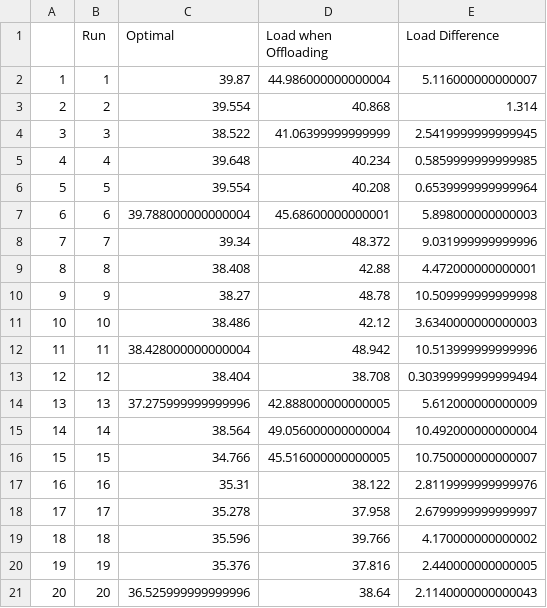
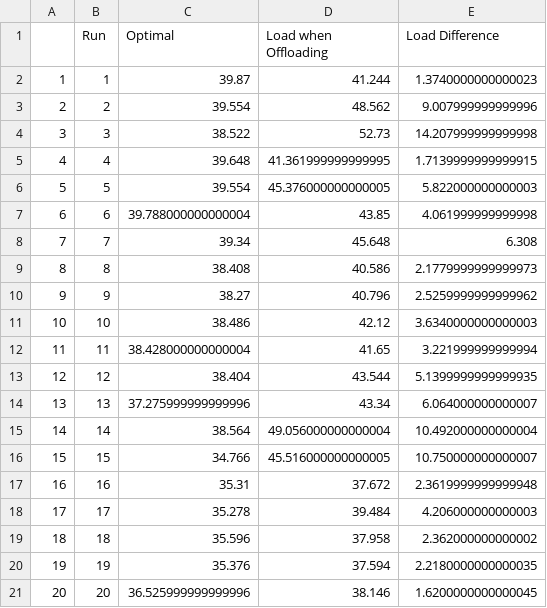
Before and after one commit to podyssea/Optimal-Stopping-Theory-Models, a CSV file: build/randomp_figures/dataframes/randomp_data_200.csv, drawn as a sheet.

```diff
--- a/build/randomp_figures/dataframes/randomp_data_200.csv
+++ b/build/randomp_figures/dataframes/randomp_data_200.csv
@@ -1,21 +1,21 @@
 ,Run,Optimal,Load when Offloading,Load Difference
-1,1,39.87,44.986000000000004,5.116000000000007
-2,2,39.554,40.868,1.314
-3,3,38.522,41.06399999999999,2.5419999999999945
-4,4,39.648,40.234,0.5859999999999985
-5,5,39.554,40.208,0.6539999999999964
-6,6,39.788000000000004,45.68600000000001,5.898000000000003
-7,7,39.34,48.372,9.031999999999996
-8,8,38.408,42.88,4.472000000000001
-9,9,38.27,48.78,10.509999999999998
+1,1,39.87,41.244,1.3740000000000023
+2,2,39.554,48.562,9.007999999999996
+3,3,38.522,52.73,14.207999999999998
+4,4,39.648,41.361999999999995,1.7139999999999915
+5,5,39.554,45.376000000000005,5.822000000000003
+6,6,39.788000000000004,43.85,4.061999999999998
+7,7,39.34,45.648,6.308
+8,8,38.408,40.586,2.1779999999999973
+9,9,38.27,40.796,2.5259999999999962
 10,10,38.486,42.12,3.6340000000000003
-11,11,38.428000000000004,48.942,10.513999999999996
-12,12,38.404,38.708,0.30399999999999494
-13,13,37.275999999999996,42.888000000000005,5.612000000000009
+11,11,38.428000000000004,41.65,3.221999999999994
+12,12,38.404,43.544,5.1399999999999935
+13,13,37.275999999999996,43.34,6.064000000000007
 14,14,38.564,49.056000000000004,10.492000000000004
 15,15,34.766,45.516000000000005,10.750000000000007
-16,16,35.31,38.122,2.8119999999999976
-17,17,35.278,37.958,2.6799999999999997
-18,18,35.596,39.766,4.170000000000002
-19,19,35.376,37.816,2.440000000000005
-20,20,36.525999999999996,38.64,2.1140000000000043
+16,16,35.31,37.672,2.3619999999999948
+17,17,35.278,39.484,4.206000000000003
+18,18,35.596,37.958,2.362000000000002
+19,19,35.376,37.594,2.2180000000000035
+20,20,36.525999999999996,38.146,1.6200000000000045
```
Also changed, not shown: 5 other files.
